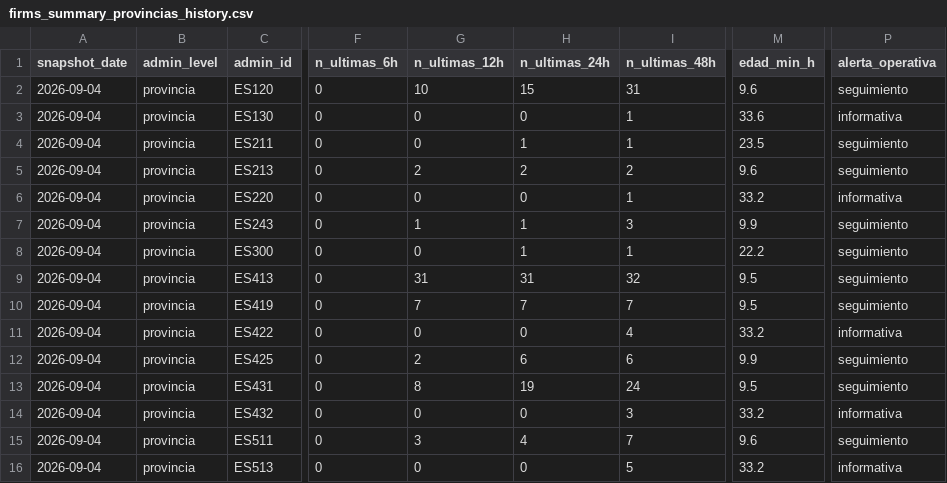
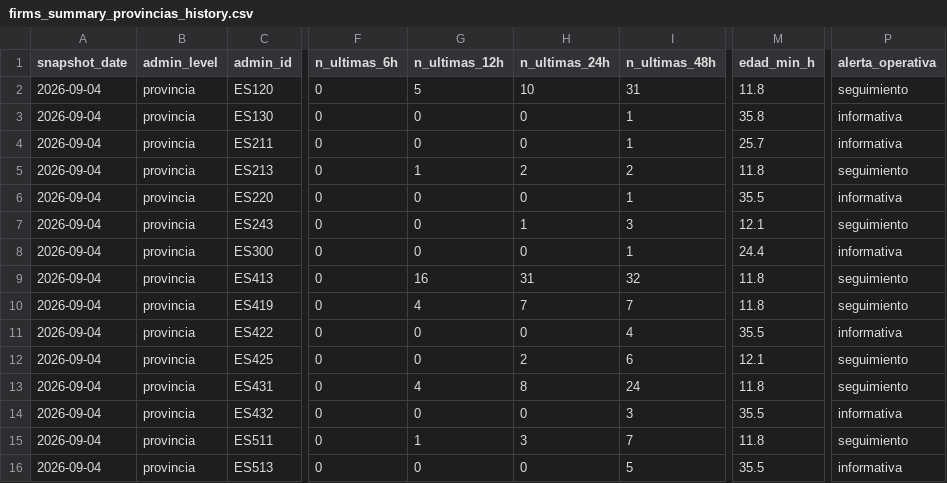
Before and after one commit to santiagomota/visor-fuego, a CSV file: assets/history/firms_summary_provincias_history.csv, drawn as a sheet; only a part is shown, gaps mark what is left out; the diff covers the shown part only; the diff names each change by its address in the sheet, - before the commit and + after, or states it on an @@ line.

```diff
--- a/assets/history/firms_summary_provincias_history.csv
+++ b/assets/history/firms_summary_provincias_history.csv
-G2 (n_ultimas_12h): 10
+G2 (n_ultimas_12h): 5
-H2 (n_ultimas_24h): 15
+H2 (n_ultimas_24h): 10
-M2 (edad_min_h): 9.6
+M2 (edad_min_h): 11.8
-M3 (edad_min_h): 33.6
+M3 (edad_min_h): 35.8
-H4 (n_ultimas_24h): 1
+H4 (n_ultimas_24h): 0
-M4 (edad_min_h): 23.5
+M4 (edad_min_h): 25.7
-P4 (alerta_operativa): seguimiento
+P4 (alerta_operativa): informativa
-G5 (n_ultimas_12h): 2
+G5 (n_ultimas_12h): 1
-M5 (edad_min_h): 9.6
+M5 (edad_min_h): 11.8
-M6 (edad_min_h): 33.2
+M6 (edad_min_h): 35.5
-G7 (n_ultimas_12h): 1
+G7 (n_ultimas_12h): 0
-M7 (edad_min_h): 9.9
+M7 (edad_min_h): 12.1
-H8 (n_ultimas_24h): 1
+H8 (n_ultimas_24h): 0
-M8 (edad_min_h): 22.2
+M8 (edad_min_h): 24.4
-P8 (alerta_operativa): seguimiento
+P8 (alerta_operativa): informativa
-G9 (n_ultimas_12h): 31
+G9 (n_ultimas_12h): 16
-M9:M10 (edad_min_h): 9.5
+M9:M10 (edad_min_h): 11.8
-G10 (n_ultimas_12h): 7
+G10 (n_ultimas_12h): 4
-M11 (edad_min_h): 33.2
+M11 (edad_min_h): 35.5
-G12 (n_ultimas_12h): 2
+G12 (n_ultimas_12h): 0
-H12 (n_ultimas_24h): 6
+H12 (n_ultimas_24h): 2
-M12 (edad_min_h): 9.9
+M12 (edad_min_h): 12.1
-G13 (n_ultimas_12h): 8
+G13 (n_ultimas_12h): 4
-H13 (n_ultimas_24h): 19
+H13 (n_ultimas_24h): 8
-M13 (edad_min_h): 9.5
+M13 (edad_min_h): 11.8
-M14 (edad_min_h): 33.2
+M14 (edad_min_h): 35.5
-G15 (n_ultimas_12h): 3
+G15 (n_ultimas_12h): 1
-H15 (n_ultimas_24h): 4
+H15 (n_ultimas_24h): 3
-M15 (edad_min_h): 9.6
+M15 (edad_min_h): 11.8
-M16 (edad_min_h): 33.2
+M16 (edad_min_h): 35.5
```
Also changed, not shown: 31 edited cells elsewhere in this file, assets/alerts/operational_alerts.csv, assets/firms/firms_active_fires.csv, 30 other files.
